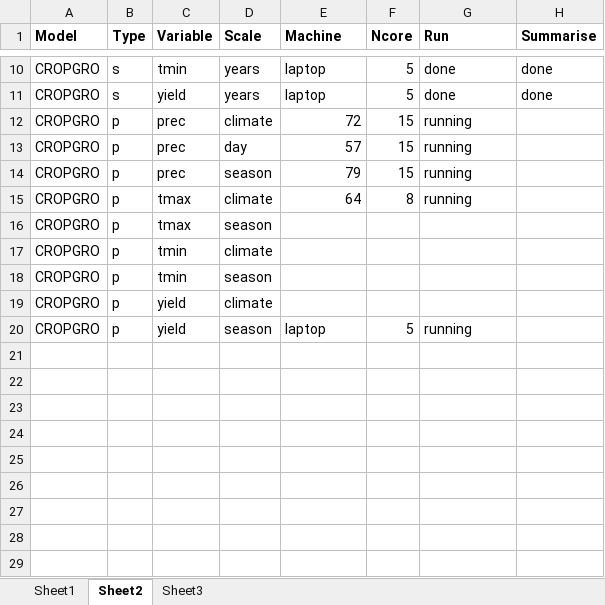
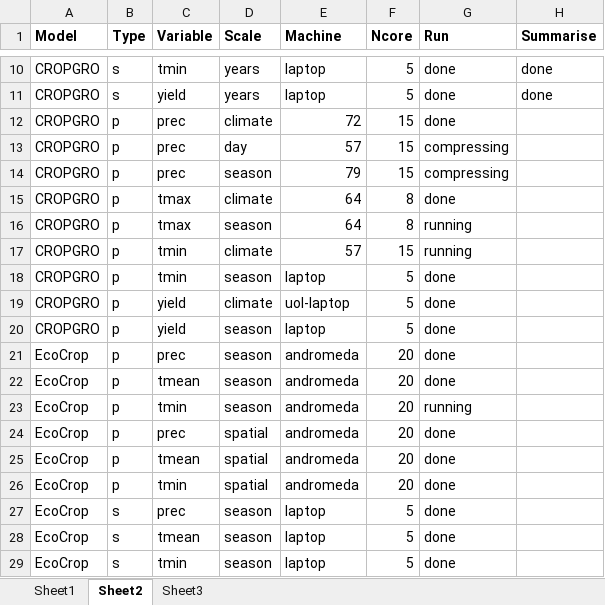
Before and after one commit to CIAT-DAPA/dapa-climate-change, an Excel workbook: trunk/PhD/0005-dqs/experiment-table.xlsx, sheet Sheet2, drawn as a sheet; only a part is shown, gaps mark what is left out; values as stored, in another font and other column widths than the file's, no borders; the diff names each change by its address in the sheet, - before the commit and + after, or states it on an @@ line.

```diff
--- a/trunk/PhD/0005-dqs/experiment-table.xlsx (sheet Sheet2)
+++ b/trunk/PhD/0005-dqs/experiment-table.xlsx (sheet Sheet2)
-G12 (Run): running
+G12 (Run): done
-G13:G14 (Run): running
+G13:G14 (Run): compressing
-G15 (Run): running
+G15 (Run): done
-E16 (Machine): (empty)
+E16 (Machine): 64
-F16 (Ncore): (empty)
+F16 (Ncore): 8
-G16:G17 (Run): (empty)
+G16:G17 (Run): running
-E17 (Machine): (empty)
+E17 (Machine): 57
-F17 (Ncore): (empty)
+F17 (Ncore): 15
-E18 (Machine): (empty)
+E18 (Machine): laptop
-F18:F19 (Ncore): (empty)
+F18:F19 (Ncore): 5
-G18:G19 (Run): (empty)
+G18:G19 (Run): done
-E19 (Machine): (empty)
+E19 (Machine): uol-laptop
-G20 (Run): running
+G20 (Run): done
+row 21: EcoCrop | p | prec | season | andromeda | 20 | done
+row 22: EcoCrop | p | tmean | season | andromeda | 20 | done
+row 23: EcoCrop | p | tmin | season | andromeda | 20 | running
+row 24: EcoCrop | p | prec | spatial | andromeda | 20 | done
+row 25: EcoCrop | p | tmean | spatial | andromeda | 20 | done
+row 26: EcoCrop | p | tmin | spatial | andromeda | 20 | done
+row 27: EcoCrop | s | prec | season | laptop | 5 | done
+row 28: EcoCrop | s | tmean | season | laptop | 5 | done
+row 29: EcoCrop | s | tmin | season | laptop | 5 | done
```
Also changed, not shown: 2 other files.
